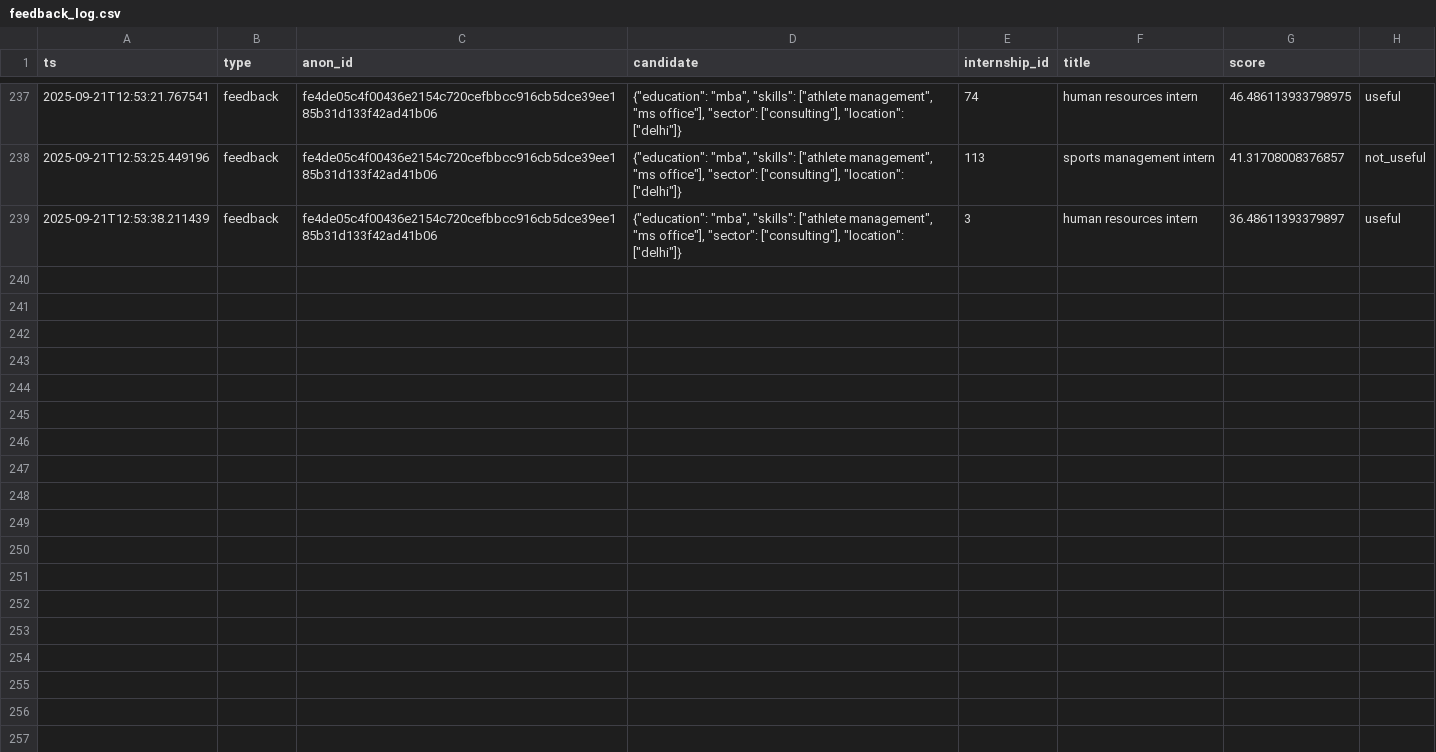
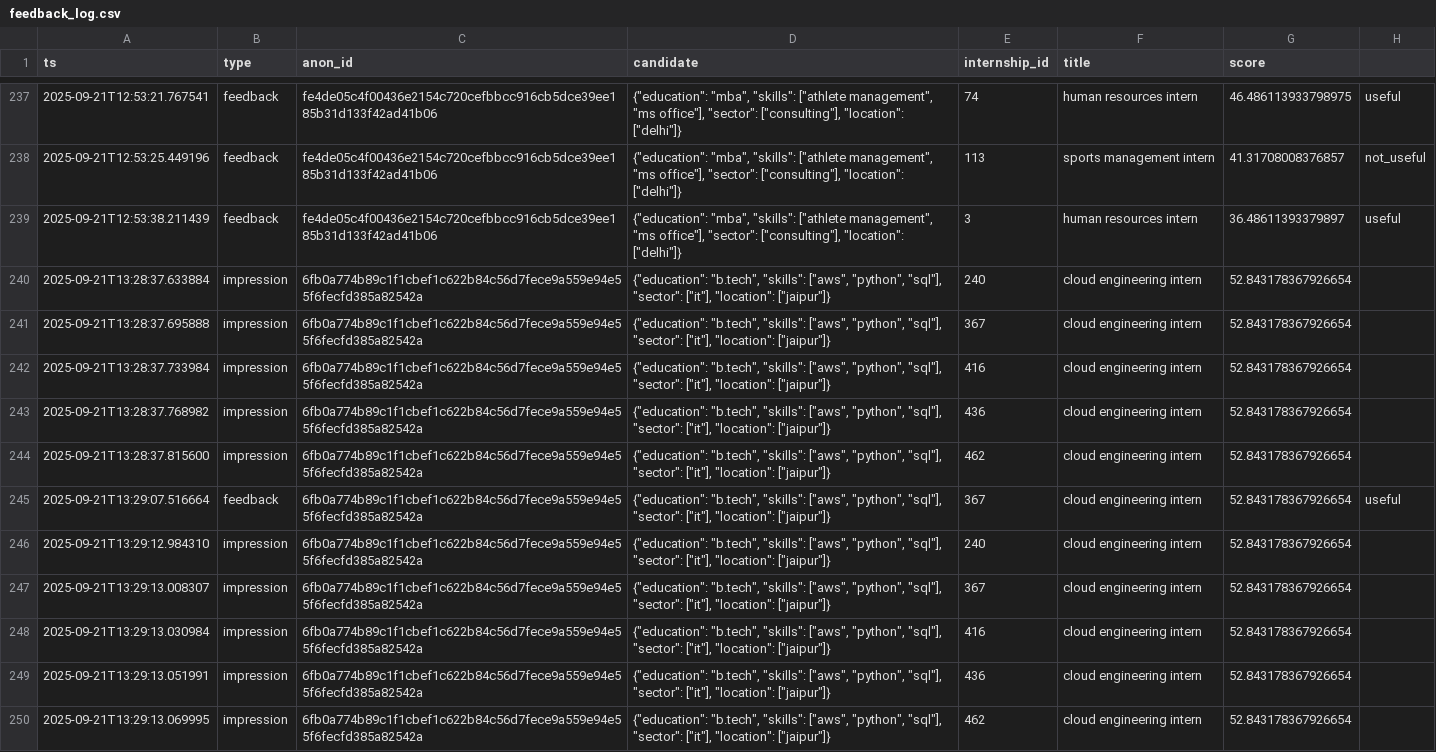
Before and after one commit to SaubhagyaSri07/PM-Internship, a CSV file: feedback_log.csv, drawn as a sheet; only a part is shown, gaps mark what is left out; the diff names each change by its address in the sheet, - before the commit and + after, or states it on an @@ line.

```diff
--- a/feedback_log.csv
+++ b/feedback_log.csv
+row 240: 2025-09-21T13:28:37.633884 | impression | 6fb0a774b89c1f1cbef1c622b84c56d7fece9a559e94e55f6fecfd385a82542a | {"education": "b.tech", "skills": ["aws", "python", "sql"], "sector": ["it"], "location": ["jaipur"]} | 240 | cloud engineering intern | 52.843178367926654
+row 241: 2025-09-21T13:28:37.695888 | impression | 6fb0a774b89c1f1cbef1c622b84c56d7fece9a559e94e55f6fecfd385a82542a | {"education": "b.tech", "skills": ["aws", "python", "sql"], "sector": ["it"], "location": ["jaipur"]} | 367 | cloud engineering intern | 52.843178367926654
+row 242: 2025-09-21T13:28:37.733984 | impression | 6fb0a774b89c1f1cbef1c622b84c56d7fece9a559e94e55f6fecfd385a82542a | {"education": "b.tech", "skills": ["aws", "python", "sql"], "sector": ["it"], "location": ["jaipur"]} | 416 | cloud engineering intern | 52.843178367926654
+row 243: 2025-09-21T13:28:37.768982 | impression | 6fb0a774b89c1f1cbef1c622b84c56d7fece9a559e94e55f6fecfd385a82542a | {"education": "b.tech", "skills": ["aws", "python", "sql"], "sector": ["it"], "location": ["jaipur"]} | 436 | cloud engineering intern | 52.843178367926654
+row 244: 2025-09-21T13:28:37.815600 | impression | 6fb0a774b89c1f1cbef1c622b84c56d7fece9a559e94e55f6fecfd385a82542a | {"education": "b.tech", "skills": ["aws", "python", "sql"], "sector": ["it"], "location": ["jaipur"]} | 462 | cloud engineering intern | 52.843178367926654
+row 245: 2025-09-21T13:29:07.516664 | feedback | 6fb0a774b89c1f1cbef1c622b84c56d7fece9a559e94e55f6fecfd385a82542a | {"education": "b.tech", "skills": ["aws", "python", "sql"], "sector": ["it"], "location": ["jaipur"]} | 367 | cloud engineering intern | 52.843178367926654 | useful
+row 246: 2025-09-21T13:29:12.984310 | impression | 6fb0a774b89c1f1cbef1c622b84c56d7fece9a559e94e55f6fecfd385a82542a | {"education": "b.tech", "skills": ["aws", "python", "sql"], "sector": ["it"], "location": ["jaipur"]} | 240 | cloud engineering intern | 52.843178367926654
+row 247: 2025-09-21T13:29:13.008307 | impression | 6fb0a774b89c1f1cbef1c622b84c56d7fece9a559e94e55f6fecfd385a82542a | {"education": "b.tech", "skills": ["aws", "python", "sql"], "sector": ["it"], "location": ["jaipur"]} | 367 | cloud engineering intern | 52.843178367926654
+row 248: 2025-09-21T13:29:13.030984 | impression | 6fb0a774b89c1f1cbef1c622b84c56d7fece9a559e94e55f6fecfd385a82542a | {"education": "b.tech", "skills": ["aws", "python", "sql"], "sector": ["it"], "location": ["jaipur"]} | 416 | cloud engineering intern | 52.843178367926654
+row 249: 2025-09-21T13:29:13.051991 | impression | 6fb0a774b89c1f1cbef1c622b84c56d7fece9a559e94e55f6fecfd385a82542a | {"education": "b.tech", "skills": ["aws", "python", "sql"], "sector": ["it"], "location": ["jaipur"]} | 436 | cloud engineering intern | 52.843178367926654
+row 250: 2025-09-21T13:29:13.069995 | impression | 6fb0a774b89c1f1cbef1c622b84c56d7fece9a559e94e55f6fecfd385a82542a | {"education": "b.tech", "skills": ["aws", "python", "sql"], "sector": ["it"], "location": ["jaipur"]} | 462 | cloud engineering intern | 52.843178367926654
```
Also changed, not shown: 6 other files.
